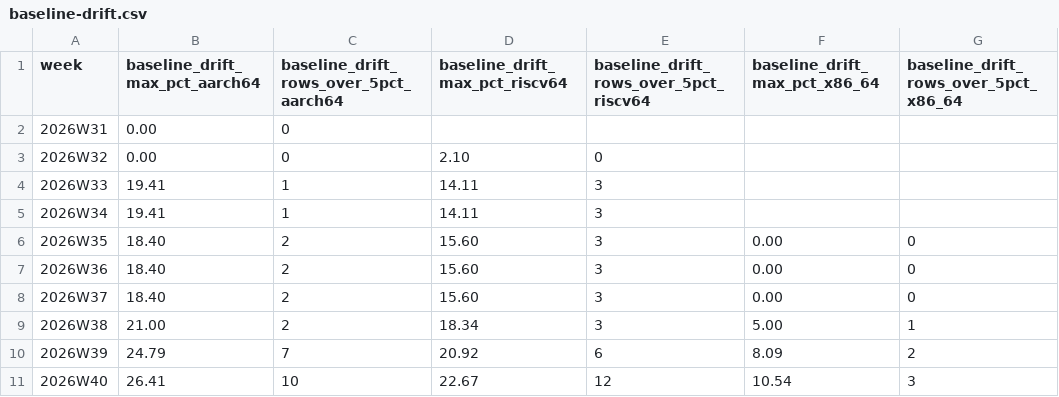
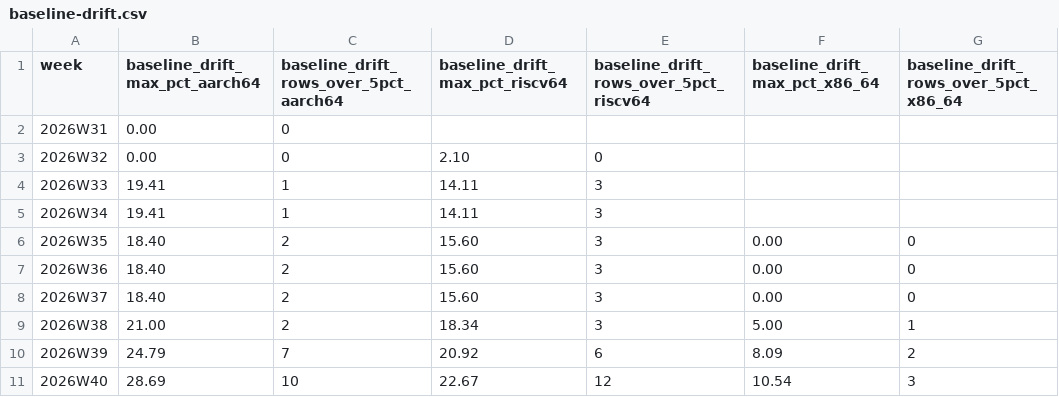
Before and after one commit to crickertech/cricker-os, a CSV file: notes/project-metrics/baseline-drift.csv, drawn as a sheet.

```diff
--- a/notes/project-metrics/baseline-drift.csv
+++ b/notes/project-metrics/baseline-drift.csv
@@ -10,2 +10,2 @@ week,baseline_drift_max_pct_aarch64,baseline_drift_rows_over_5pct_aarch64,baseli
 2026W39,24.79,7,20.92,6,8.09,2
-2026W40,26.41,10,22.67,12,10.54,3
+2026W40,28.69,10,22.67,12,10.54,3
```
Also changed, not shown: notes/project-metrics/bold-backlog.csv, notes/project-metrics/bugs.csv, 38 other files.
